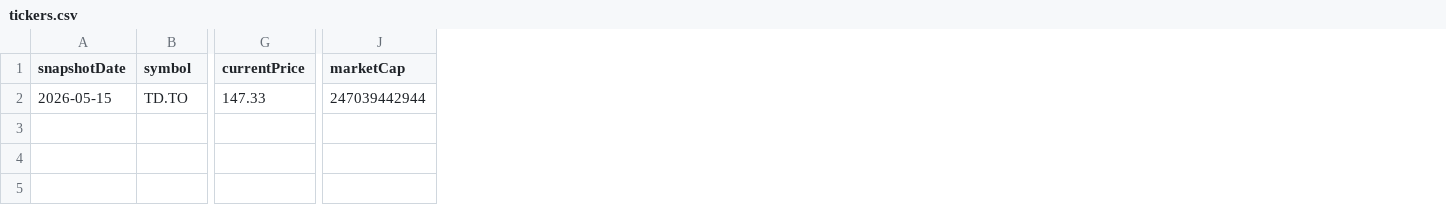
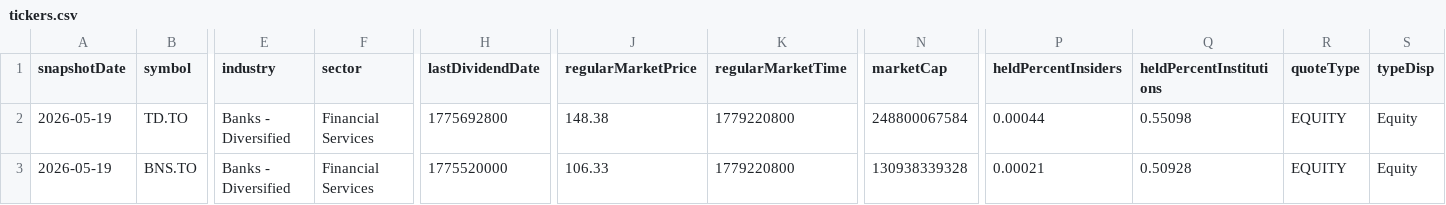
Before and after one commit to mladengav/fincol, a CSV file: cache/tickers.csv, drawn as a sheet; only a part is shown, gaps mark what is left out; removed rows and columns are numbered as before the commit, all else as after; rows hold the shown columns only; the diff names each change by its address in the sheet, - before the commit and + after, or states it on an @@ line.

```diff
--- a/cache/tickers.csv
+++ b/cache/tickers.csv
+column E (industry), row 2: Banks - Diversified
+column F (sector), row 2: Financial Services
+column H (lastDividendDate), row 2: 1775692800
-column G (currentPrice), row 2: 147.33
+column J (regularMarketPrice), row 2: 148.38
+column K (regularMarketTime), row 2: 1779220800
+column P (heldPercentInsiders), row 2: 0.00044
+column Q (heldPercentInstitutions), row 2: 0.55098
+column R (quoteType), row 2: EQUITY
+column S (typeDisp), row 2: Equity
-A2 (snapshotDate): 2026-05-15
+A2 (snapshotDate): 2026-05-19
-N2 (marketCap): 247039442944
+N2 (marketCap): 248800067584
+row 3: 2026-05-19 | BNS.TO | Banks - Diversified | Financial Services | 1775520000 | 106.33 | 1779220800 | 130938339328 | 0.00021 | 0.50928 | EQUITY | Equity
```
Also changed, not shown: cache/dividend_history.csv.
